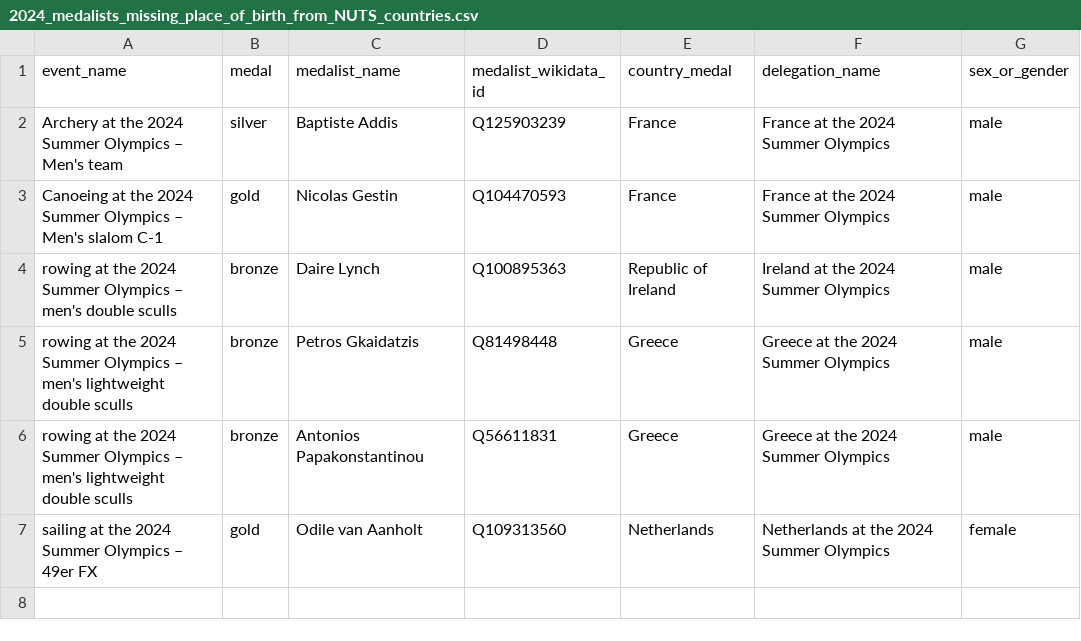
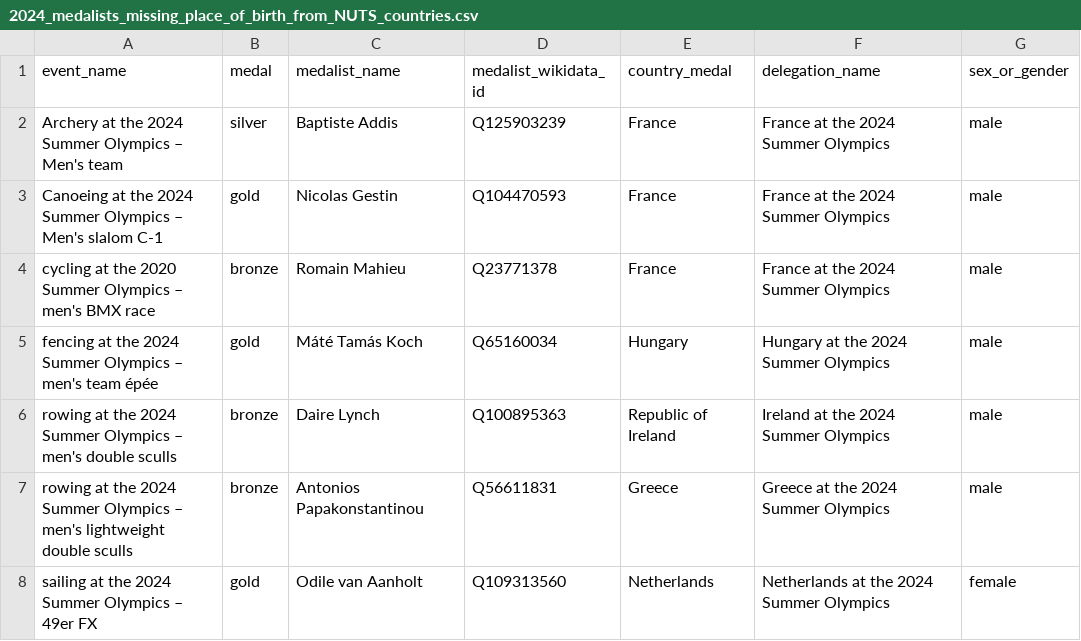
Before and after one commit to EDJNet/OlympicsGoNUTS, a CSV file: 2024/2024_medalists_missing_place_of_birth_from_NUTS_countries.csv, drawn as a sheet.

```diff
--- a/2024/2024_medalists_missing_place_of_birth_from_NUTS_countries.csv
+++ b/2024/2024_medalists_missing_place_of_birth_from_NUTS_countries.csv
@@ -3,4 +3,5 @@ Archery at the 2024 Summer Olympics – Men's team,silver,Baptiste Addis,Q125903
 Canoeing at the 2024 Summer Olympics – Men's slalom C-1,gold,Nicolas Gestin,Q104470593,France,France at the 2024 Summer Olympics,male
+cycling at the 2020 Summer Olympics – men's BMX race,bronze,Romain Mahieu,Q23771378,France,France at the 2024 Summer Olympics,male
+fencing at the 2024 Summer Olympics – men's team épée,gold,Máté Tamás Koch,Q65160034,Hungary,Hungary at the 2024 Summer Olympics,male
 rowing at the 2024 Summer Olympics – men's double sculls,bronze,Daire Lynch,Q100895363,Republic of Ireland,Ireland at the 2024 Summer Olympics,male
-rowing at the 2024 Summer Olympics – men's lightweight double sculls,bronze,Petros Gkaidatzis,Q81498448,Greece,Greece at the 2024 Summer Olympics,male
 rowing at the 2024 Summer Olympics – men's lightweight double sculls,bronze,Antonios Papakonstantinou,Q56611831,Greece,Greece at the 2024 Summer Olympics,male
```
Also changed, not shown: 2024/2024_medalists_missing_place_of_birth.csv, 2024/2024_medals_per_million_residents_in_nuts2.csv, 6 other files.
